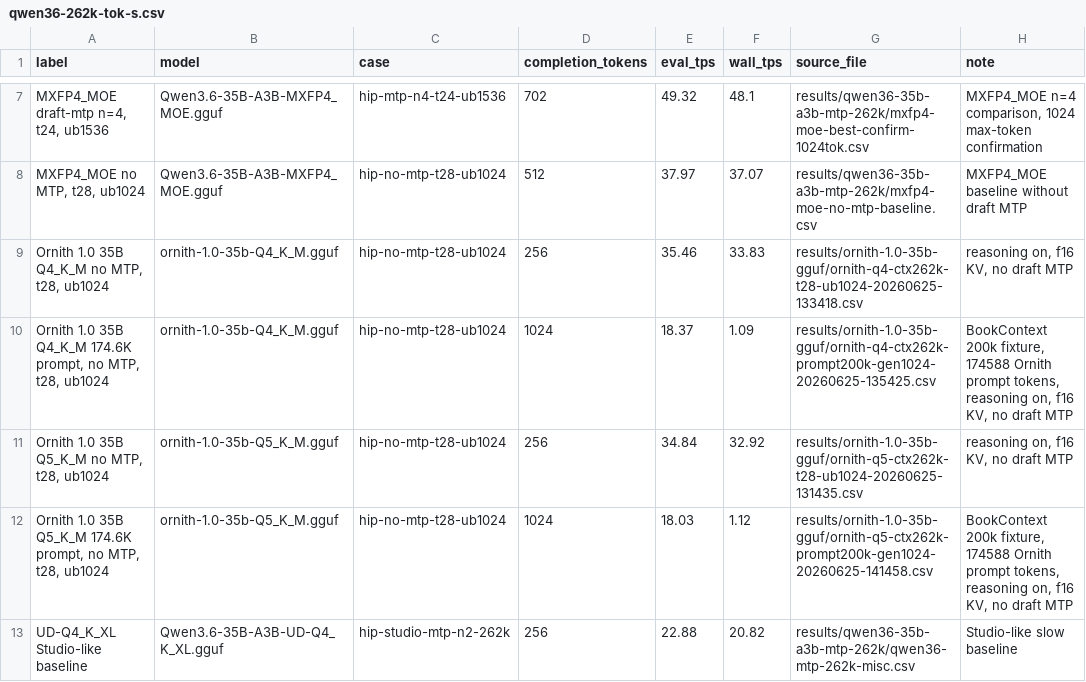
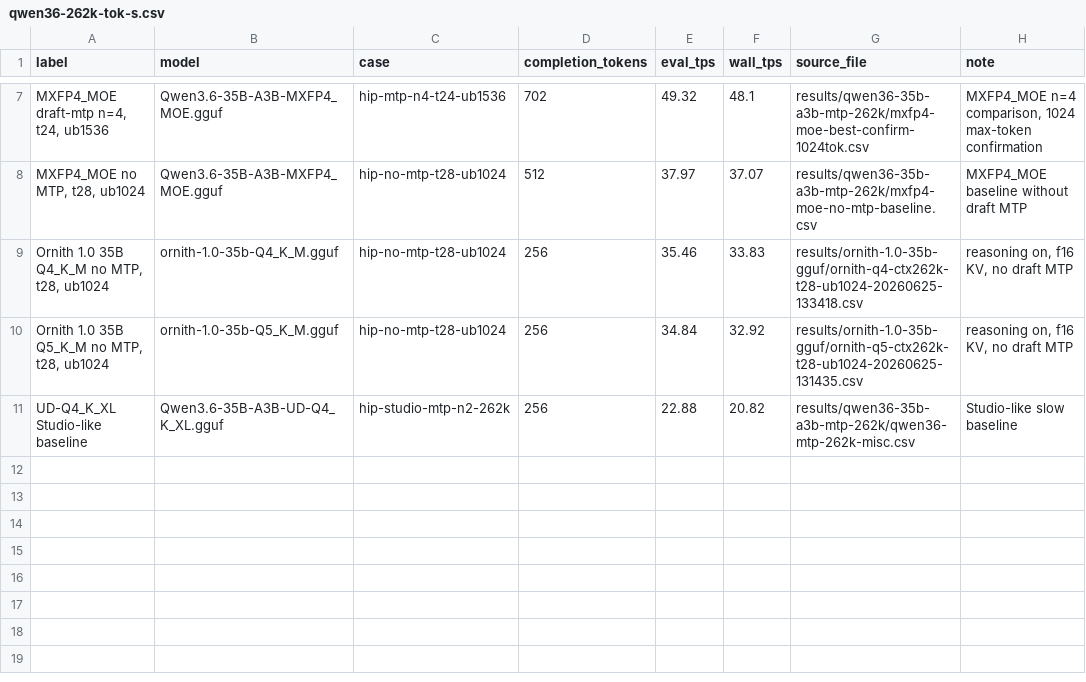
Before and after one commit to neko-legends/ryzen-ai-max-395-optimizations, a CSV file: docs/assets/qwen36-262k-tok-s.csv, drawn as a sheet; only a part is shown, gaps mark what is left out.

```diff
--- a/docs/assets/qwen36-262k-tok-s.csv
+++ b/docs/assets/qwen36-262k-tok-s.csv
@@ -9,5 +9,3 @@ label,model,case,completion_tokens,eval_tps,wall_tps,source_file,note
 "Ornith 1.0 35B Q4_K_M no MTP, t28, ub1024",ornith-1.0-35b-Q4_K_M.gguf,hip-no-mtp-t28-ub1024,256,35.46,33.83,results/ornith-1.0-35b-gguf/ornith-q4-ctx262k-t28-ub1024-20260625-133418.csv,"reasoning on, f16 KV, no draft MTP"
-"Ornith 1.0 35B Q4_K_M 174.6K prompt, no MTP, t28, ub1024",ornith-1.0-35b-Q4_K_M.gguf,hip-no-mtp-t28-ub1024,1024,18.37,1.09,results/ornith-1.0-35b-gguf/ornith-q4-ctx262k-prompt200k-gen1024-20260625-135425.csv,"BookContext 200k fixture, 174588 Ornith prompt tokens, reasoning on, f16 KV, no draft MTP"
 "Ornith 1.0 35B Q5_K_M no MTP, t28, ub1024",ornith-1.0-35b-Q5_K_M.gguf,hip-no-mtp-t28-ub1024,256,34.84,32.92,results/ornith-1.0-35b-gguf/ornith-q5-ctx262k-t28-ub1024-20260625-131435.csv,"reasoning on, f16 KV, no draft MTP"
-"Ornith 1.0 35B Q5_K_M 174.6K prompt, no MTP, t28, ub1024",ornith-1.0-35b-Q5_K_M.gguf,hip-no-mtp-t28-ub1024,1024,18.03,1.12,results/ornith-1.0-35b-gguf/ornith-q5-ctx262k-prompt200k-gen1024-20260625-141458.csv,"BookContext 200k fixture, 174588 Ornith prompt tokens, reasoning on, f16 KV, no draft MTP"
 UD-Q4_K_XL Studio-like baseline,Qwen3.6-35B-A3B-UD-Q4_K_XL.gguf,hip-studio-mtp-n2-262k,256,22.88,20.82,results/qwen36-35b-a3b-mtp-262k/qwen36-mtp-262k-misc.csv,Studio-like slow baseline
```
Also changed, not shown: 5 other files.
